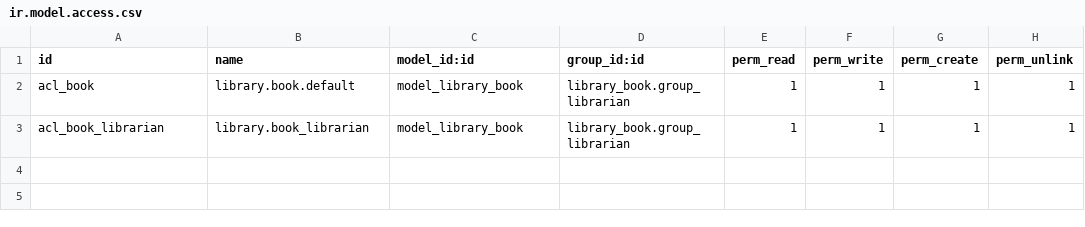
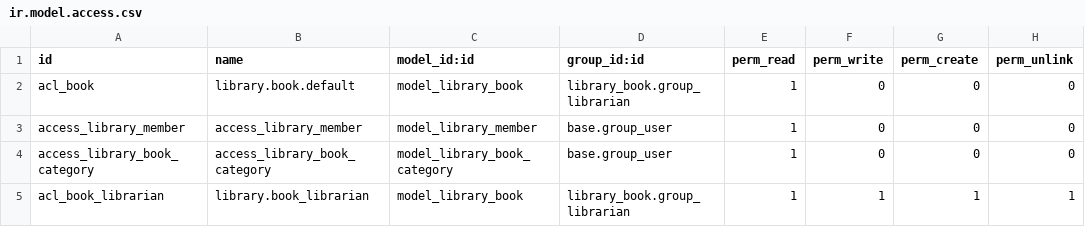
Before and after one commit to FernandoRFR02/odoo-learning, a CSV file: library_book/security/ir.model.access.csv, drawn as a sheet.

```diff
--- a/library_book/security/ir.model.access.csv
+++ b/library_book/security/ir.model.access.csv
@@ -1,3 +1,5 @@
 id,name,model_id:id,group_id:id,perm_read,perm_write,perm_create,perm_unlink
-acl_book,library.book.default,model_library_book,library_book.group_librarian,1,1,1,1
+acl_book,library.book.default,model_library_book,library_book.group_librarian,1,0,0,0
+access_library_member,access_library_member,model_library_member,base.group_user,1,0,0,0
+access_library_book_category,access_library_book_category,model_library_book_category,base.group_user,1,0,0,0
 acl_book_librarian,library.book_librarian,model_library_book,library_book.group_librarian,1,1,1,1
```
Also changed, not shown: 10 other files.
